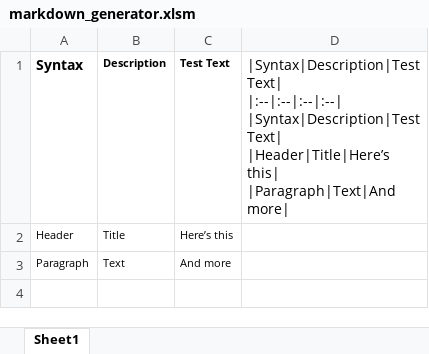
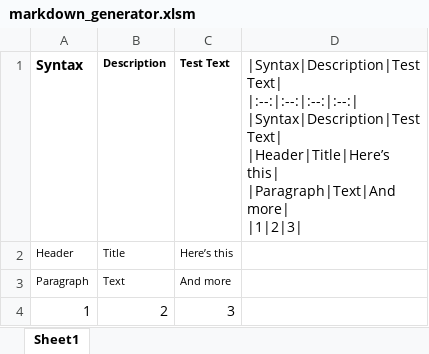
Before and after one commit to Rotifer/VBA_GAS, an Excel workbook: Markdown_Generation/markdown_generator.xlsm, sheet Sheet1, drawn as a sheet; values as stored, in another font and other column widths than the file's, no borders; ↵ is a line break in a cell; the diff names each change by its address in the sheet, - before the commit and + after, or states it on an @@ line.

Commit message:
Added the Excel version

```diff
--- a/Markdown_Generation/markdown_generator.xlsm (sheet Sheet1)
+++ b/Markdown_Generation/markdown_generator.xlsm (sheet Sheet1)
-D1: |Syntax|Description|Test Text| ↵ |:--|:--|:--|:--| ↵ |Syntax|Description|Test Text| ↵ |Header|Title|Here’s this| ↵ |Paragraph|Text|And more|
+D1: |Syntax|Description|Test Text| ↵ |:--:|:--:|:--:|:--:| ↵ |Syntax|Description|Test Text| ↵ |Header|Title|Here’s this| ↵ |Paragraph|Text|And more| ↵ |1|2|3|
+row 4: 1 | 2 | 3
```
Also changed, not shown: 1 other file.
